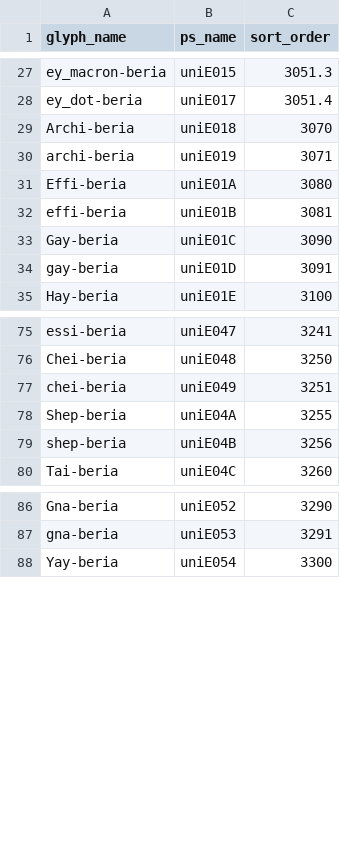
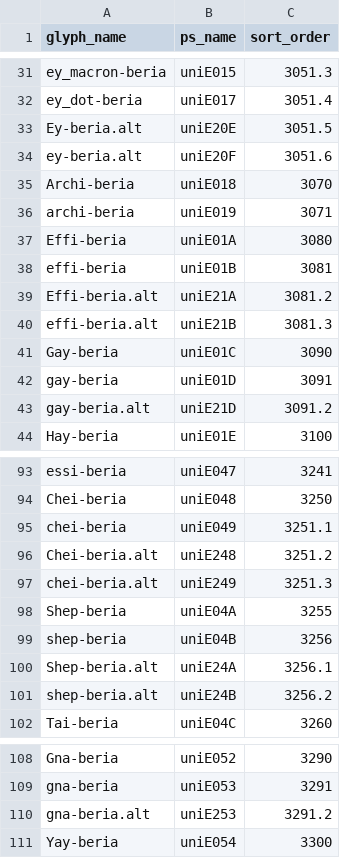
Before and after one commit to silnrsi/font-kedebideri, a CSV file: source/glyph_data.csv, drawn as a sheet; only a part is shown, gaps mark what is left out; the diff covers the shown part only.

```diff
--- a/source/glyph_data.csv
+++ b/source/glyph_data.csv
@@ -28,2 +32,4 @@ ey_macron-beria,uniE015,3051.3
 ey_dot-beria,uniE017,3051.4
+Ey-beria.alt,uniE20E,3051.5
+ey-beria.alt,uniE20F,3051.6
 Archi-beria,uniE018,3070
@@ -32,4 +38,7 @@ Effi-beria,uniE01A,3080
 effi-beria,uniE01B,3081
+Effi-beria.alt,uniE21A,3081.2
+effi-beria.alt,uniE21B,3081.3
 Gay-beria,uniE01C,3090
 gay-beria,uniE01D,3091
+gay-beria.alt,uniE21D,3091.2
 Hay-beria,uniE01E,3100
@@ -76,5 +94,9 @@ essi-beria,uniE047,3241
 Chei-beria,uniE048,3250
-chei-beria,uniE049,3251
+chei-beria,uniE049,3251.1
+Chei-beria.alt,uniE248,3251.2
+chei-beria.alt,uniE249,3251.3
 Shep-beria,uniE04A,3255
 shep-beria,uniE04B,3256
+Shep-beria.alt,uniE24A,3256.1
+shep-beria.alt,uniE24B,3256.2
 Tai-beria,uniE04C,3260
@@ -87,2 +109,3 @@ Gna-beria,uniE052,3290
 gna-beria,uniE053,3291
+gna-beria.alt,uniE253,3291.2
 Yay-beria,uniE054,3300
```
Also changed, not shown: 13 added rows elsewhere in this file, 24 other files.
